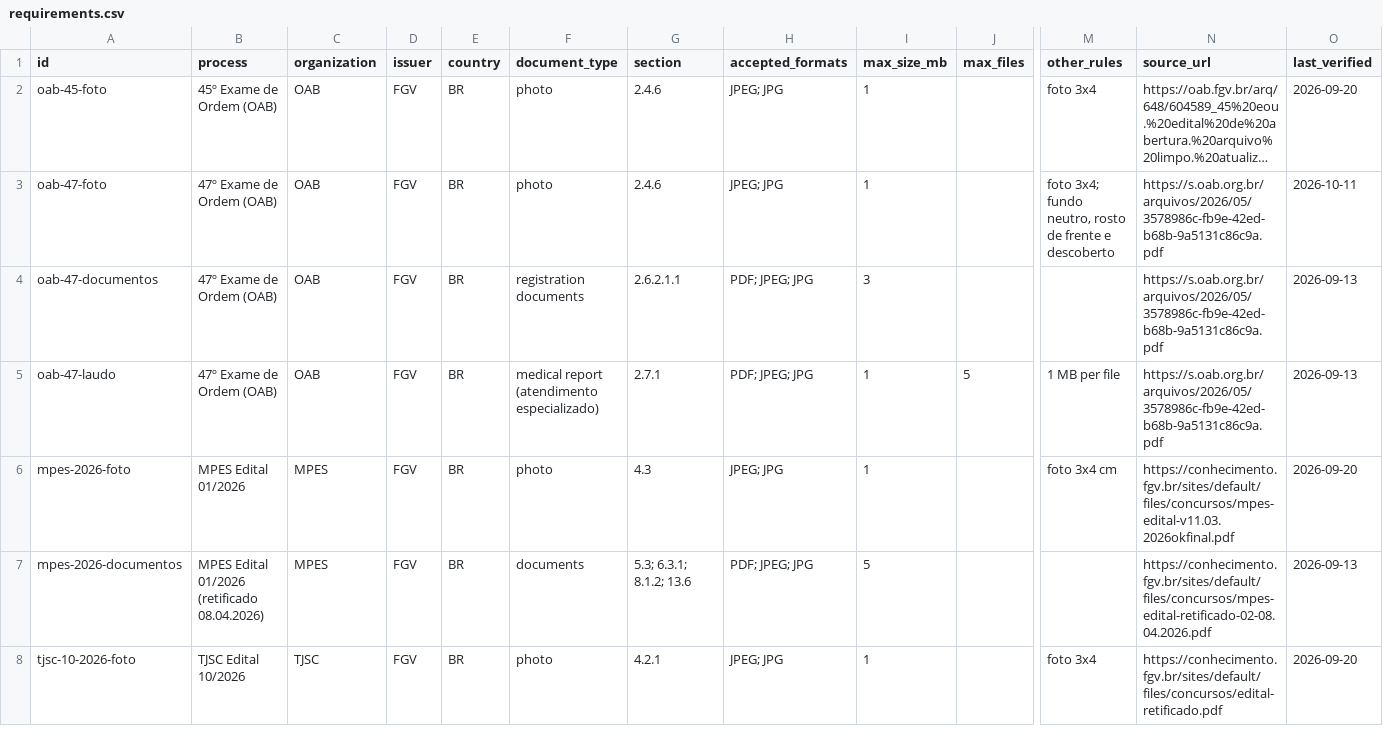
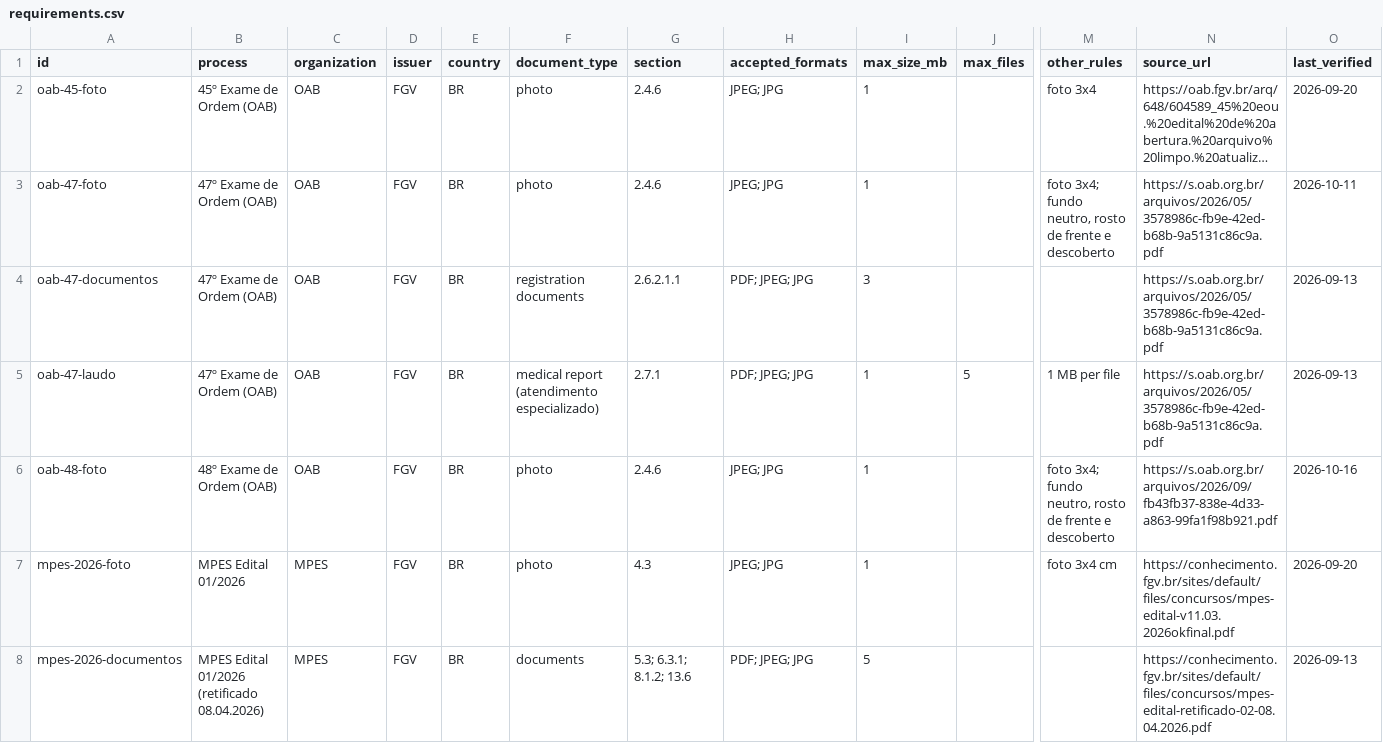
Before and after one commit to PixMidas/exam-photo-requirements, a CSV file: requirements.csv, drawn as a sheet; only a part is shown, gaps mark what is left out; the shorter side is filled out with more unchanged rows; long unchanged cells end in …; rows hold the shown columns only; the diff names each change by its address in the sheet, - before the commit and + after, or states it on an @@ line.

Commit message:
csv: add oab-48-foto (48o Exame de Ordem, item 2.4.6)

```diff
--- a/requirements.csv
+++ b/requirements.csv
+row 6: oab-48-foto | 48º Exame de Ordem (OAB) | OAB | FGV | BR | photo | 2.4.6 | JPEG; JPG | 1 |  | foto 3x4; fundo neutro, rosto de frente e descoberto | https://s.oab.org.br/arquivos/2026/09/fb43fb37-838e-4d33-a863-99fa1f98b921.pdf | 2026-10-16
```
